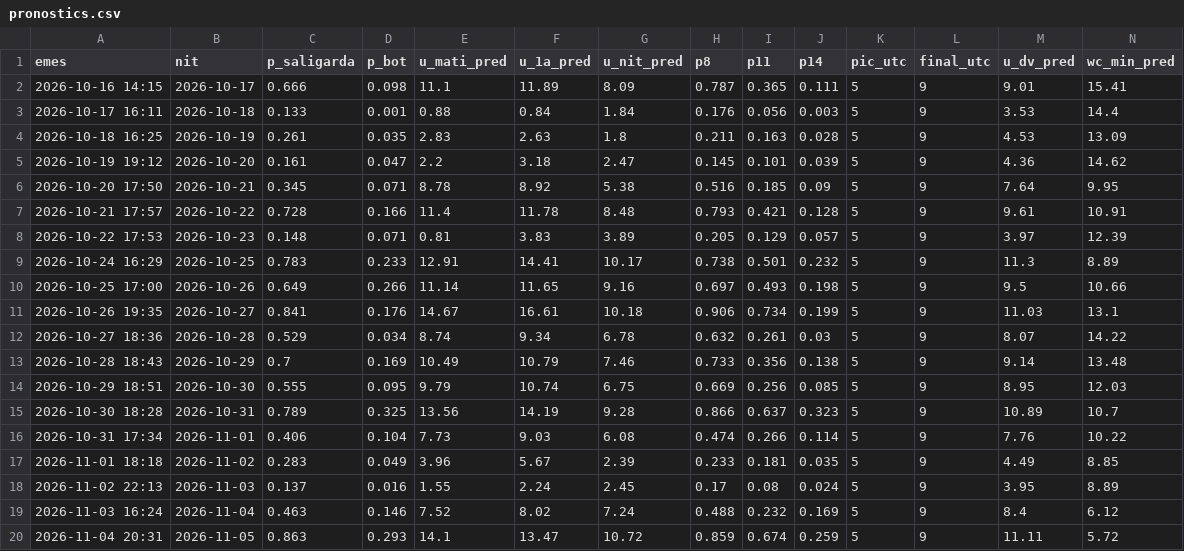
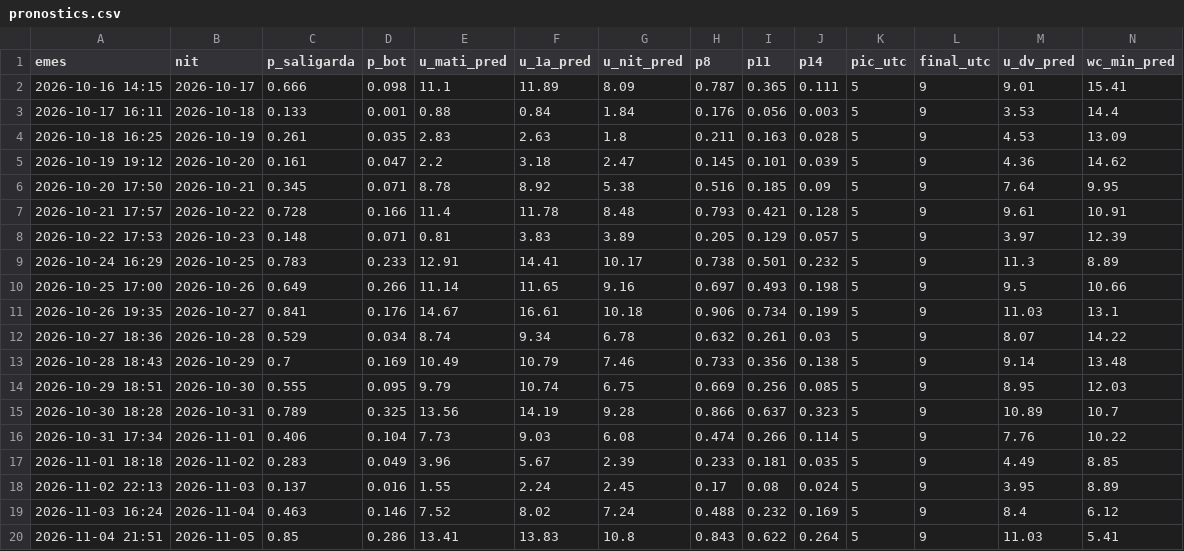
Before and after one commit to adriabarbeta/saligarda, a CSV file: derived/pronostics.csv, drawn as a sheet; only a part is shown; removed rows and columns are numbered as before the commit, all else as after; rows hold the shown columns only; the diff names each change by its address in the sheet, - before the commit and + after, or states it on an @@ line.

Commit message:
pronostic 2026-11-04

```diff
--- a/derived/pronostics.csv
+++ b/derived/pronostics.csv
-row 20: 2026-11-04 20:31 | 2026-11-05 | 0.863 | 0.293 | 14.1 | 13.47 | 10.72 | 0.859 | 0.674 | 0.259 | 5 | 9 | 11.11 | 5.72
+row 20: 2026-11-04 21:51 | 2026-11-05 | 0.85 | 0.286 | 13.41 | 13.83 | 10.8 | 0.843 | 0.622 | 0.264 | 5 | 9 | 11.03 | 5.41
```
Also changed, not shown: 1 other file.
